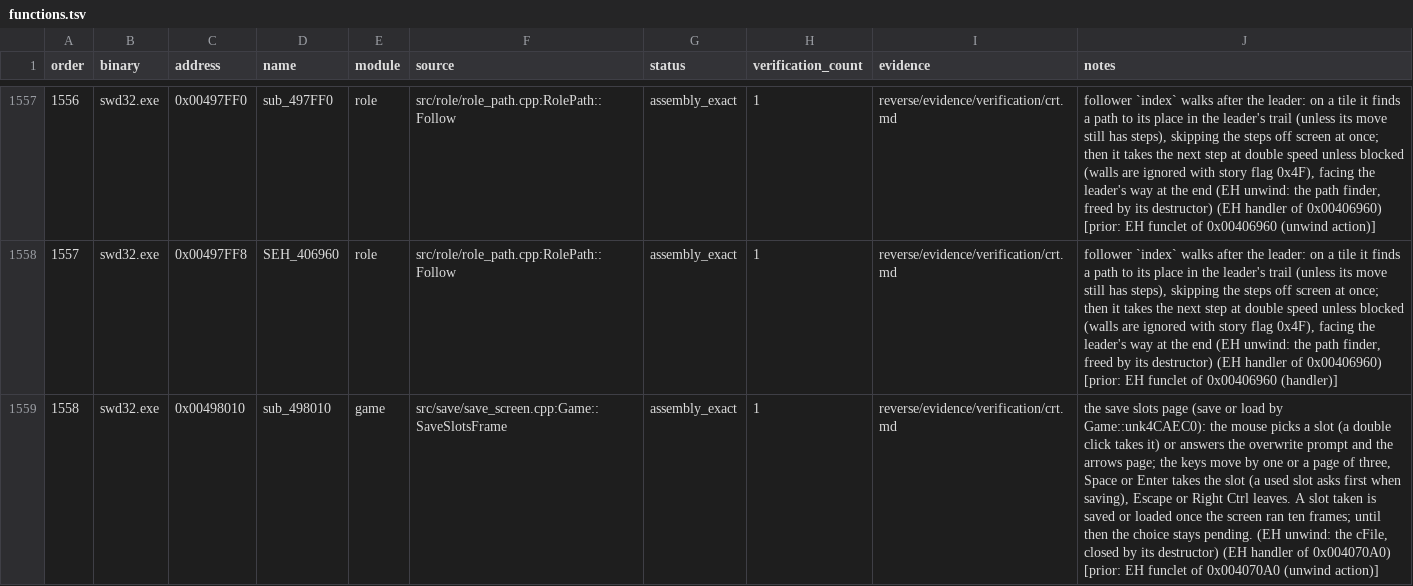
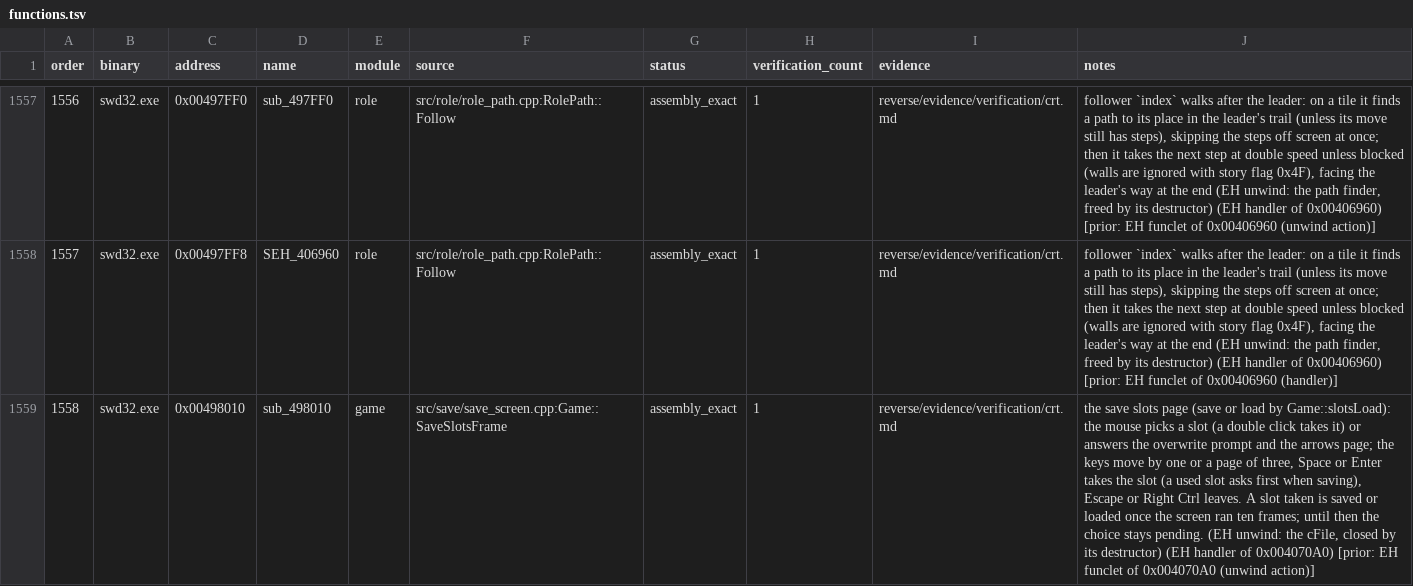
Before and after one commit to Ouroboros/OpenSWD3, a TSV file: reverse/functions.tsv, drawn as a sheet; only a part is shown, gaps mark what is left out; the diff covers the shown part only; the diff names each change by its address in the sheet, - before the commit and + after, or states it on an @@ line.

Commit message:
refactor: Game 与 Scene 的全局变量按用途命名
1. Game：镜头与角色的步进、存档界面的页面／提示／箭头／鼠标阻挡、商店货物、游戏时间、队伍领队、帧计时、计数器等 18 个。
2. Scene：图层循环、对话框动作、计时器、地震前镜头、系统按钮、跟随者、天气、遇敌组、不能传送的提示、配方表等 43 个。
3. 用途不明的（只写不读、只在调试行显示）保留 unk；声明处补原版地址。
4. globals.tsv 重新生成，functions.tsv 与分析文档同步；smoke md5 与基准一致。

```diff
--- a/reverse/functions.tsv
+++ b/reverse/functions.tsv
-J1559 (notes): …load by Game::unk4CAEC0): the mouse…
+J1559 (notes): …load by Game::slotsLoad): the mouse…
```
Also changed, not shown: 2 edited cells elsewhere in this file, reverse/analysis/globals.tsv, 33 other files.
